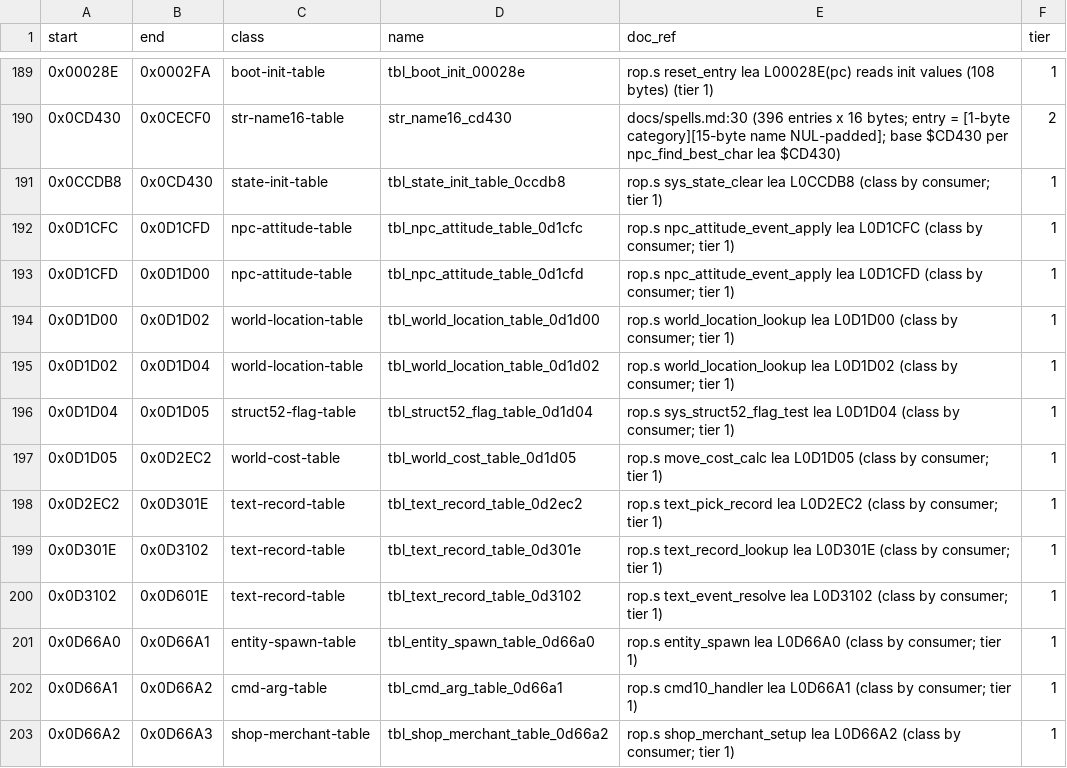
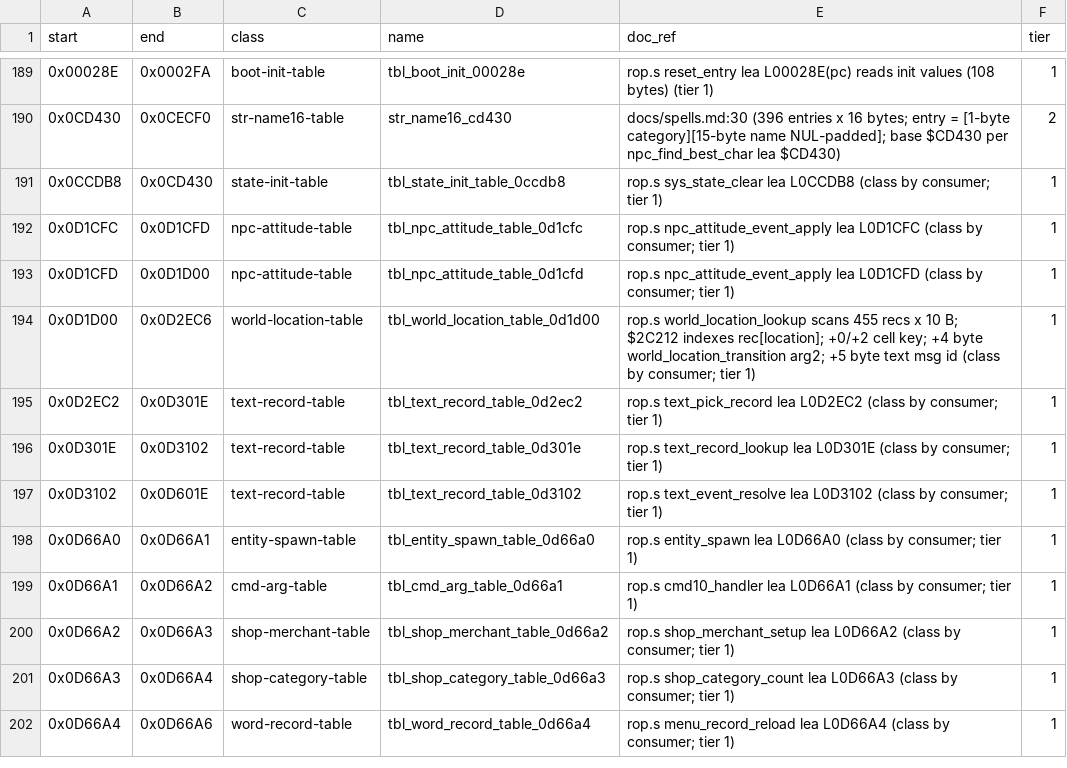
Before and after one commit to Dayset/RoPSegaMD16, a CSV file: disasm/doc_regions.csv, drawn as a sheet; only a part is shown, gaps mark what is left out; the shorter side is filled out with more unchanged rows.

Commit message:
Classify $D1D00 as 455-record world location table; explain +2 spawn offset

```diff
--- a/disasm/doc_regions.csv
+++ b/disasm/doc_regions.csv
@@ -193,6 +193,3 @@ start,end,class,name,doc_ref,tier
 0x0D1CFD,0x0D1D00,npc-attitude-table,tbl_npc_attitude_table_0d1cfd,rop.s npc_attitude_event_apply lea L0D1CFD (class by consumer; tier 1),1
-0x0D1D00,0x0D1D02,world-location-table,tbl_world_location_table_0d1d00,rop.s world_location_lookup lea L0D1D00 (class by consumer; tier 1),1
-0x0D1D02,0x0D1D04,world-location-table,tbl_world_location_table_0d1d02,rop.s world_location_lookup lea L0D1D02 (class by consumer; tier 1),1
-0x0D1D04,0x0D1D05,struct52-flag-table,tbl_struct52_flag_table_0d1d04,rop.s sys_struct52_flag_test lea L0D1D04 (class by consumer; tier 1),1
-0x0D1D05,0x0D2EC2,world-cost-table,tbl_world_cost_table_0d1d05,rop.s move_cost_calc lea L0D1D05 (class by consumer; tier 1),1
+0x0D1D00,0x0D2EC6,world-location-table,tbl_world_location_table_0d1d00,rop.s world_location_lookup scans 455 recs x 10 B; $2C212 indexes rec[location]; +0/+2 cell key; +4 byte world_location_transition arg2; +5 byte text msg id (class by consumer; tier 1),1
 0x0D2EC2,0x0D301E,text-record-table,tbl_text_record_table_0d2ec2,rop.s text_pick_record lea L0D2EC2 (class by consumer; tier 1),1
```
Also changed, not shown: disasm/regions.csv, 1 other file.
